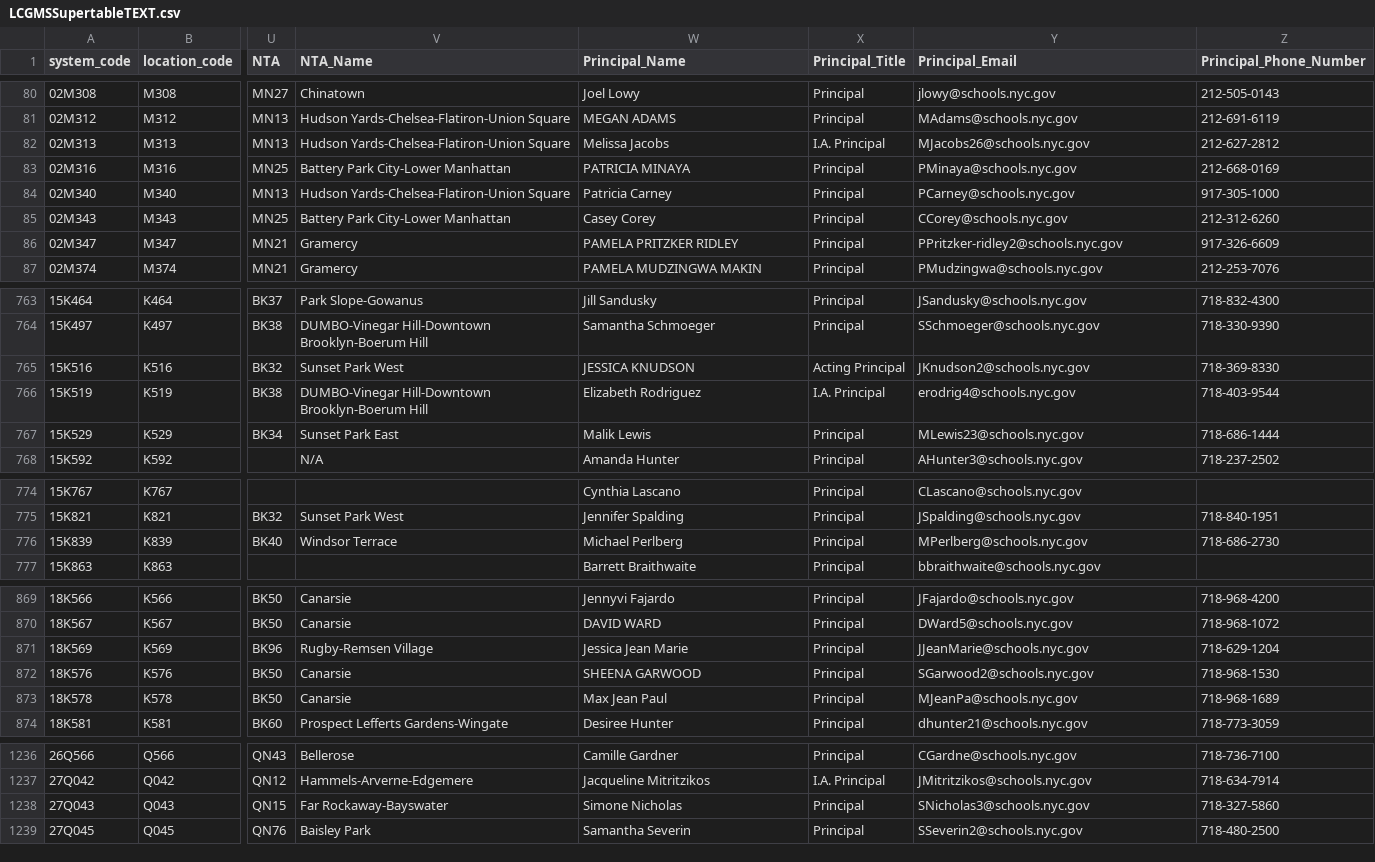
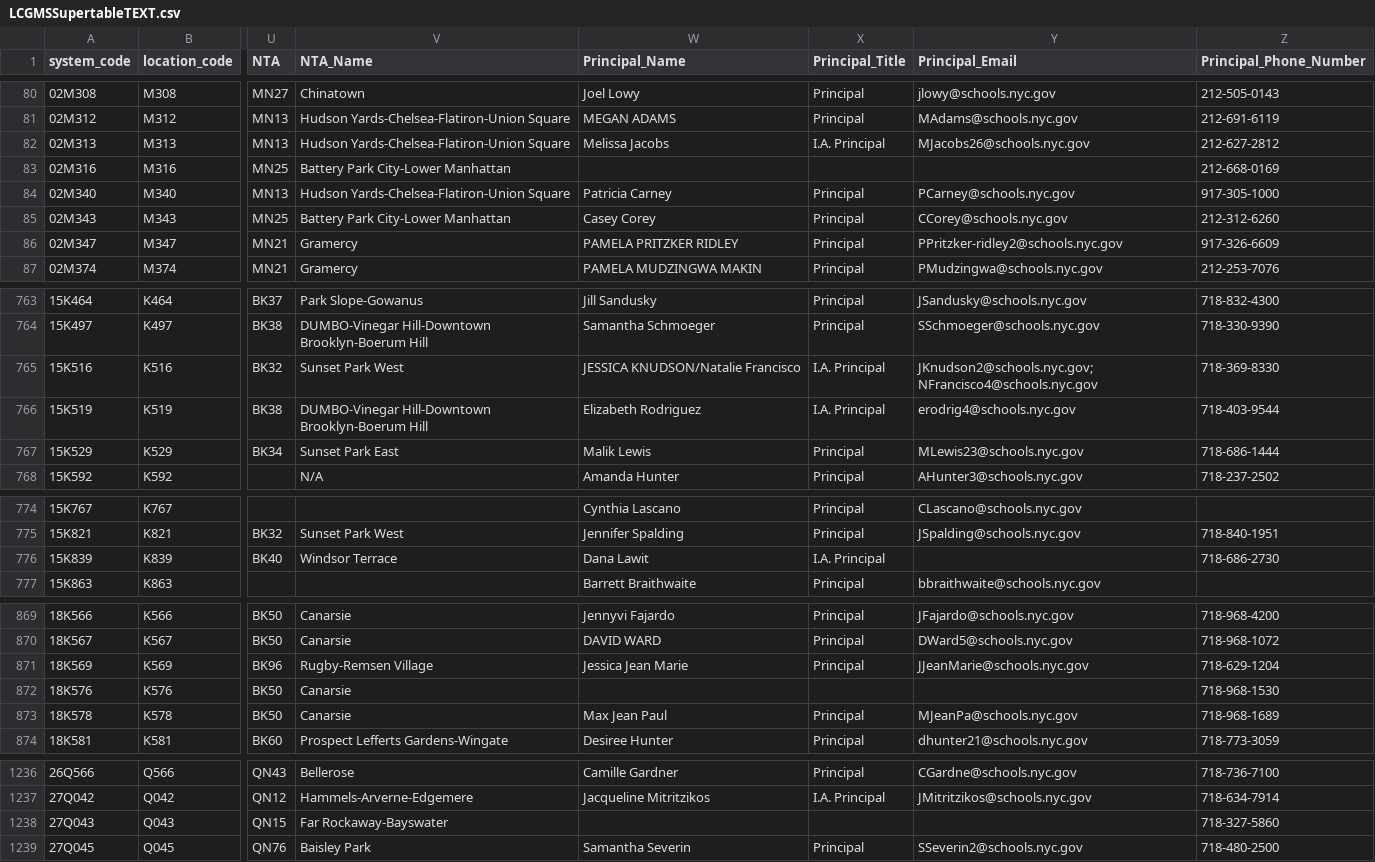
Before and after one commit to dsimoes-doe/LCGMS, a CSV file: LCGMSSupertableTEXT.csv, drawn as a sheet; only a part is shown, gaps mark what is left out; the diff covers the shown part only; the diff names each change by its address in the sheet, - before the commit and + after, or states it on an @@ line.

Commit message:
Update LCGMSSupertableTEXT.csv

```diff
--- a/LCGMSSupertableTEXT.csv
+++ b/LCGMSSupertableTEXT.csv
-W83 (Principal_Name): PATRICIA MINAYA
+W83 (Principal_Name): (empty)
-X83 (Principal_Title): Principal
+X83 (Principal_Title): (empty)
-Y83 (Principal_Email): PMinaya@schools.nyc.gov
+Y83 (Principal_Email): (empty)
-W765 (Principal_Name): JESSICA KNUDSON
+W765 (Principal_Name): JESSICA KNUDSON/Natalie Francisco
-X765 (Principal_Title): Acting Principal
+X765 (Principal_Title): I.A. Principal
-Y765 (Principal_Email): JKnudson2@schools.nyc.gov
+Y765 (Principal_Email): JKnudson2@schools.nyc.gov; NFrancisco4@schools.nyc.gov
-W776 (Principal_Name): Michael Perlberg
+W776 (Principal_Name): Dana Lawit
-X776 (Principal_Title): Principal
+X776 (Principal_Title): I.A. Principal
-Y776 (Principal_Email): MPerlberg@schools.nyc.gov
+Y776 (Principal_Email): (empty)
-W872 (Principal_Name): SHEENA GARWOOD
+W872 (Principal_Name): (empty)
-X872 (Principal_Title): Principal
+X872 (Principal_Title): (empty)
-Y872 (Principal_Email): SGarwood2@schools.nyc.gov
+Y872 (Principal_Email): (empty)
-W1238 (Principal_Name): Simone Nicholas
+W1238 (Principal_Name): (empty)
-X1238 (Principal_Title): Principal
+X1238 (Principal_Title): (empty)
-Y1238 (Principal_Email): SNicholas3@schools.nyc.gov
+Y1238 (Principal_Email): (empty)
```
Also changed, not shown: 22 edited cells elsewhere in this file.
